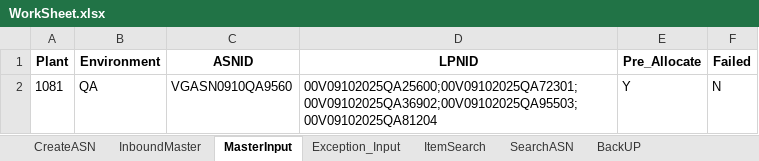
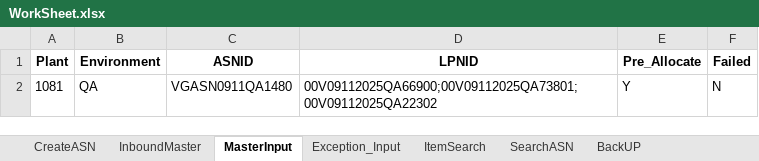
Before and after one commit to Vino0585/Nike, an Excel workbook: J30/Input_files/WorkSheet.xlsx, sheet MasterInput, drawn as a sheet; values as stored, in another font and other column widths than the file's, no borders; the diff names each change by its address in the sheet, - before the commit and + after, or states it on an @@ line.

```diff
--- a/J30/Input_files/WorkSheet.xlsx (sheet MasterInput)
+++ b/J30/Input_files/WorkSheet.xlsx (sheet MasterInput)
-C2 (ASNID): VGASN0910QA9560
+C2 (ASNID): VGASN0911QA1480
-D2 (LPNID): 00V09102025QA25600;00V09102025QA72301;00V09102025QA36902;00V09102025QA95503;00V09102025QA81204
+D2 (LPNID): 00V09112025QA66900;00V09112025QA73801;00V09112025QA22302
```
Also changed, not shown: sheet Exception_Input, sheet CreateASN, sheet BackUP, sheet InboundMaster, J30/Output_files/ASN_Creation_Report.xlsx, J30/Output_files/MHE_Journal_Inbound_results.xlsx, 6 other files.
